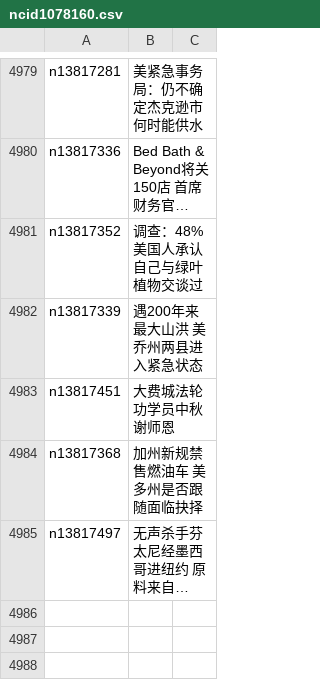
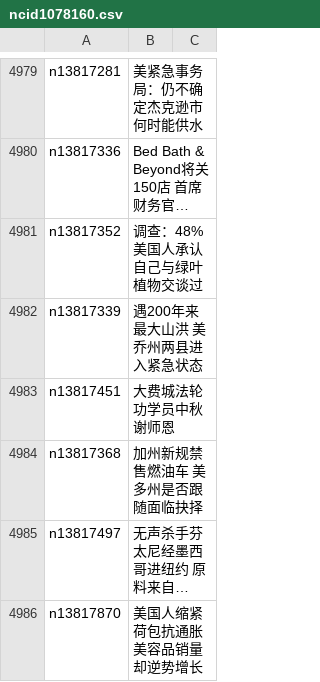
Before and after one commit to easy2view/epoch-news, a CSV file: indexes/ncid1078160.csv, drawn as a sheet; only a part is shown, gaps mark what is left out; long unchanged cells end in …; the diff names each change by its address in the sheet, - before the commit and + after, or states it on an @@ line.

```diff
--- a/indexes/ncid1078160.csv
+++ b/indexes/ncid1078160.csv
+row 4986: n13817870 | 美国人缩紧荷包抗通胀 美容品销量却逆势增长
```
Also changed, not shown: indexes/ncid1078159.csv, indexes/ncid1349361.csv, 51 other files.
